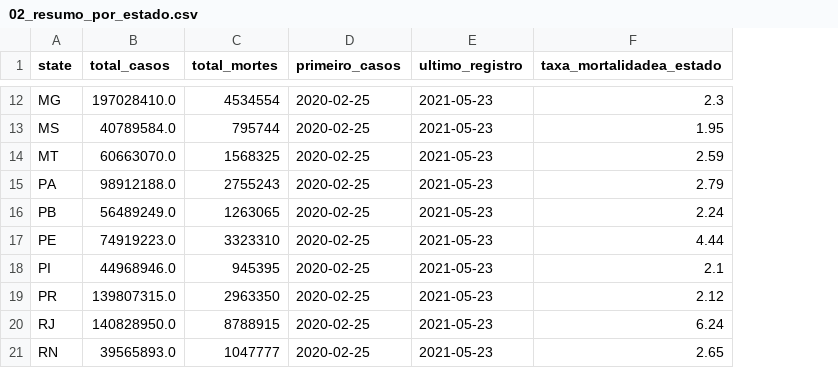
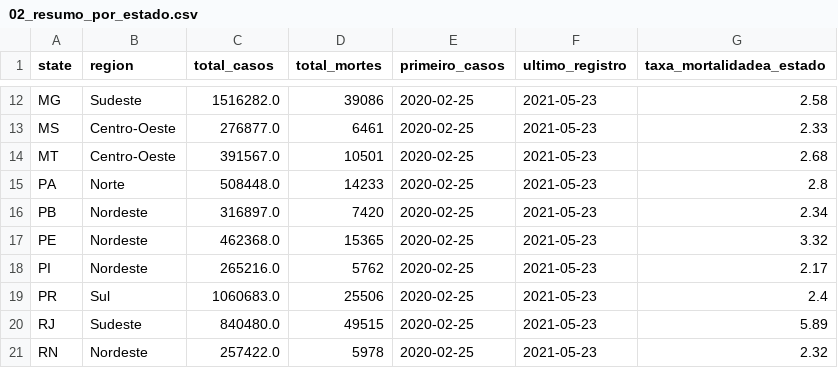
Before and after one commit to Paianou/covid_analisys, a CSV file: data/processed/02_resumo_por_estado.csv, drawn as a sheet; only a part is shown, gaps mark what is left out; addresses are those after the commit; the diff covers the shown part only; the diff names each change by its address in the sheet, - before the commit and + after, or states it on an @@ line.

```diff
--- a/data/processed/02_resumo_por_estado.csv
+++ b/data/processed/02_resumo_por_estado.csv
+column B (region), rows 12-21: Sudeste | Centro-Oeste | Centro-Oeste | Norte | Nordeste | Nordeste | Nordeste | Sul | Sudeste | Nordeste
-C12 (total_casos): 197028410.0
+C12 (total_casos): 1516282.0
-D12 (total_mortes): 4534554
+D12 (total_mortes): 39086
-G12 (taxa_mortalidadea_estado): 2.3
+G12 (taxa_mortalidadea_estado): 2.58
-C13 (total_casos): 40789584.0
+C13 (total_casos): 276877.0
-D13 (total_mortes): 795744
+D13 (total_mortes): 6461
-G13 (taxa_mortalidadea_estado): 1.95
+G13 (taxa_mortalidadea_estado): 2.33
-C14 (total_casos): 60663070.0
+C14 (total_casos): 391567.0
-D14 (total_mortes): 1568325
+D14 (total_mortes): 10501
-G14 (taxa_mortalidadea_estado): 2.59
+G14 (taxa_mortalidadea_estado): 2.68
-C15 (total_casos): 98912188.0
+C15 (total_casos): 508448.0
-D15 (total_mortes): 2755243
+D15 (total_mortes): 14233
-G15 (taxa_mortalidadea_estado): 2.79
+G15 (taxa_mortalidadea_estado): 2.8
-C16 (total_casos): 56489249.0
+C16 (total_casos): 316897.0
-D16 (total_mortes): 1263065
+D16 (total_mortes): 7420
-G16 (taxa_mortalidadea_estado): 2.24
+G16 (taxa_mortalidadea_estado): 2.34
-C17 (total_casos): 74919223.0
+C17 (total_casos): 462368.0
-D17 (total_mortes): 3323310
+D17 (total_mortes): 15365
-G17 (taxa_mortalidadea_estado): 4.44
+G17 (taxa_mortalidadea_estado): 3.32
-C18 (total_casos): 44968946.0
+C18 (total_casos): 265216.0
-D18 (total_mortes): 945395
+D18 (total_mortes): 5762
-G18 (taxa_mortalidadea_estado): 2.1
+G18 (taxa_mortalidadea_estado): 2.17
-C19 (total_casos): 139807315.0
+C19 (total_casos): 1060683.0
-D19 (total_mortes): 2963350
+D19 (total_mortes): 25506
-G19 (taxa_mortalidadea_estado): 2.12
+G19 (taxa_mortalidadea_estado): 2.4
-C20 (total_casos): 140828950.0
+C20 (total_casos): 840480.0
-D20 (total_mortes): 8788915
+D20 (total_mortes): 49515
-G20 (taxa_mortalidadea_estado): 6.24
+G20 (taxa_mortalidadea_estado): 5.89
-C21 (total_casos): 39565893.0
+C21 (total_casos): 257422.0
-D21 (total_mortes): 1047777
+D21 (total_mortes): 5978
-G21 (taxa_mortalidadea_estado): 2.65
+G21 (taxa_mortalidadea_estado): 2.32
```
Also changed, not shown: 51 edited cells elsewhere in this file, data/processed/05_serie_temporal_mensal.csv, 1 other file.
